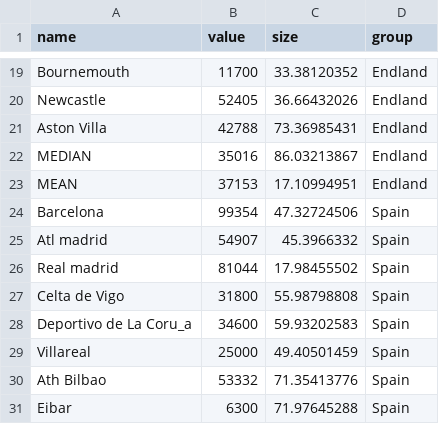
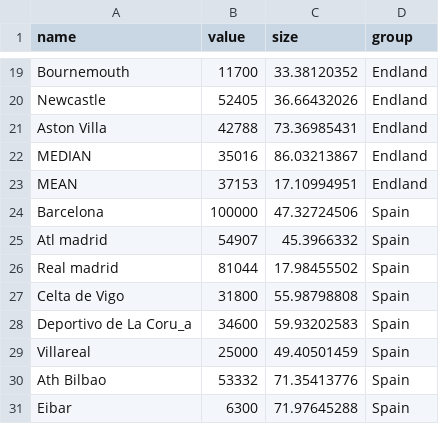
Before and after one commit to ft-interactive/visual-vocabulary, a CSV file: dot-plot-UNFINISHED/test.csv, drawn as a sheet; only a part is shown, gaps mark what is left out.

Commit message:
plot dots

```diff
--- a/dot-plot-UNFINISHED/test.csv
+++ b/dot-plot-UNFINISHED/test.csv
@@ -23,3 +23,3 @@ MEDIAN,35016,86.03213867,Endland
 MEAN,37153,17.10994951,Endland
-Barcelona,99354,47.32724506,Spain
+Barcelona,100000,47.32724506,Spain
 Atl madrid,54907,45.3966332,Spain
```
Also changed, not shown: 1 other file.
